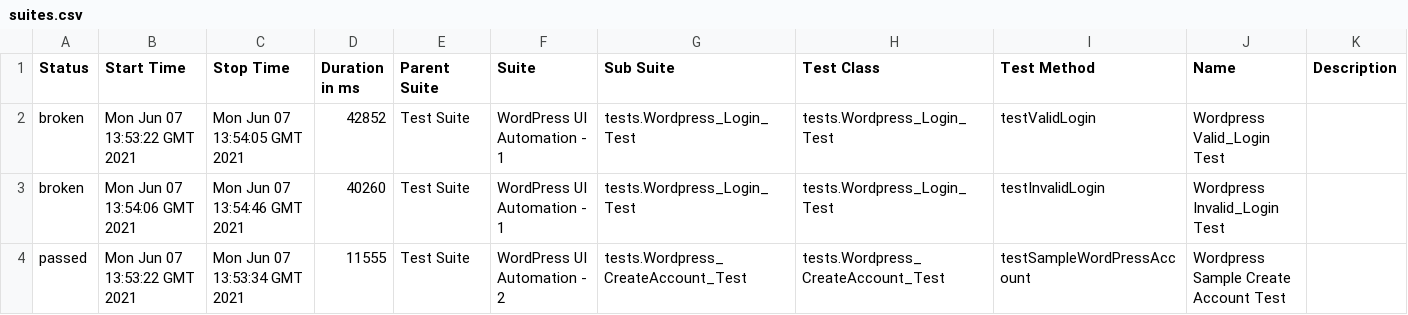
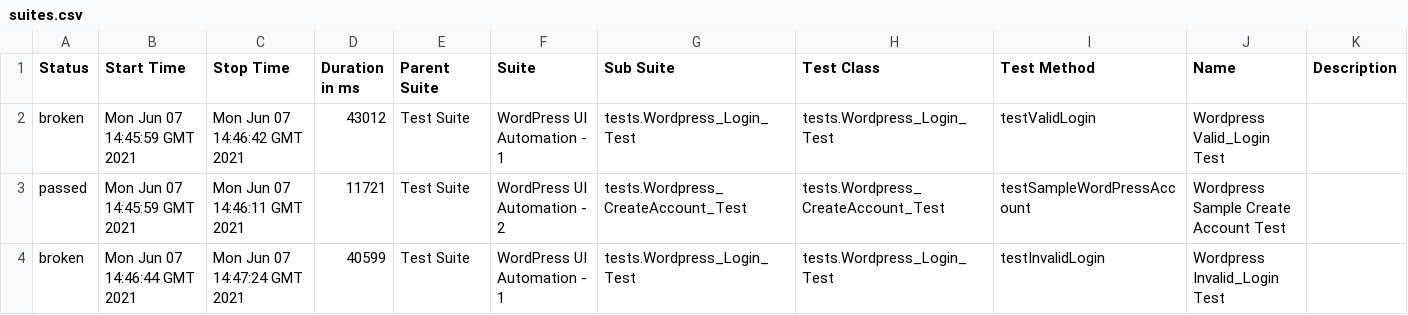
Before and after one commit to sampadrout/ui-wp-test, a CSV file: 10/data/suites.csv, drawn as a sheet.

```diff
--- a/10/data/suites.csv
+++ b/10/data/suites.csv
@@ -1,4 +1,4 @@
 "Status","Start Time","Stop Time","Duration in ms","Parent Suite","Suite","Sub Suite","Test Class","Test Method","Name","Description"
-"broken","Mon Jun 07 13:53:22 GMT 2021","Mon Jun 07 13:54:05 GMT 2021","42852","Test Suite","WordPress UI Automation - 1","tests.Wordpress_Login_Test","tests.Wordpress_Login_Test","testValidLogin","Wordpress Valid_Login Test",""
-"broken","Mon Jun 07 13:54:06 GMT 2021","Mon Jun 07 13:54:46 GMT 2021","40260","Test Suite","WordPress UI Automation - 1","tests.Wordpress_Login_Test","tests.Wordpress_Login_Test","testInvalidLogin","Wordpress Invalid_Login Test",""
-"passed","Mon Jun 07 13:53:22 GMT 2021","Mon Jun 07 13:53:34 GMT 2021","11555","Test Suite","WordPress UI Automation - 2","tests.Wordpress_CreateAccount_Test","tests.Wordpress_CreateAccount_Test","testSampleWordPressAccount","Wordpress Sample Create Account Test",""
+"broken","Mon Jun 07 14:45:59 GMT 2021","Mon Jun 07 14:46:42 GMT 2021","43012","Test Suite","WordPress UI Automation - 1","tests.Wordpress_Login_Test","tests.Wordpress_Login_Test","testValidLogin","Wordpress Valid_Login Test",""
+"passed","Mon Jun 07 14:45:59 GMT 2021","Mon Jun 07 14:46:11 GMT 2021","11721","Test Suite","WordPress UI Automation - 2","tests.Wordpress_CreateAccount_Test","tests.Wordpress_CreateAccount_Test","testSampleWordPressAccount","Wordpress Sample Create Account Test",""
+"broken","Mon Jun 07 14:46:44 GMT 2021","Mon Jun 07 14:47:24 GMT 2021","40599","Test Suite","WordPress UI Automation - 1","tests.Wordpress_Login_Test","tests.Wordpress_Login_Test","testInvalidLogin","Wordpress Invalid_Login Test",""
```
Also changed, not shown: 30 other files.
